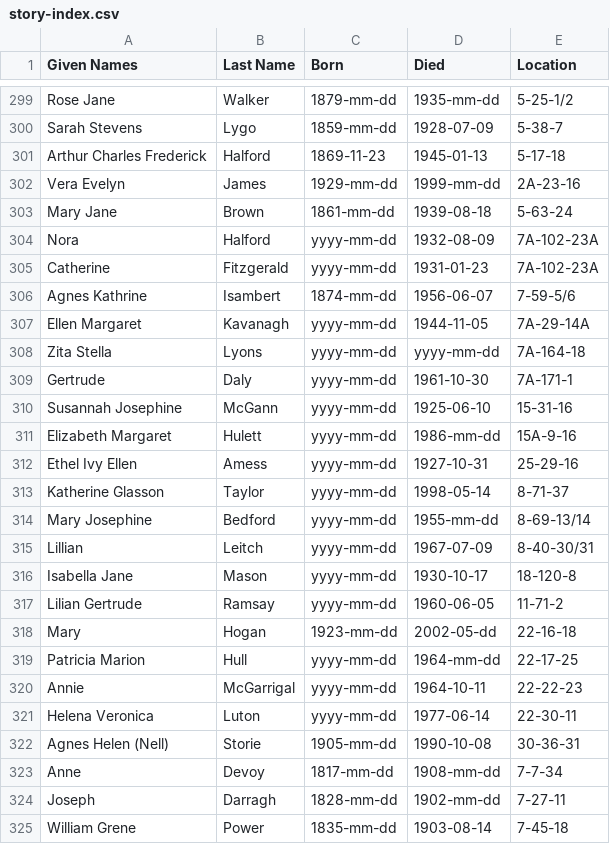
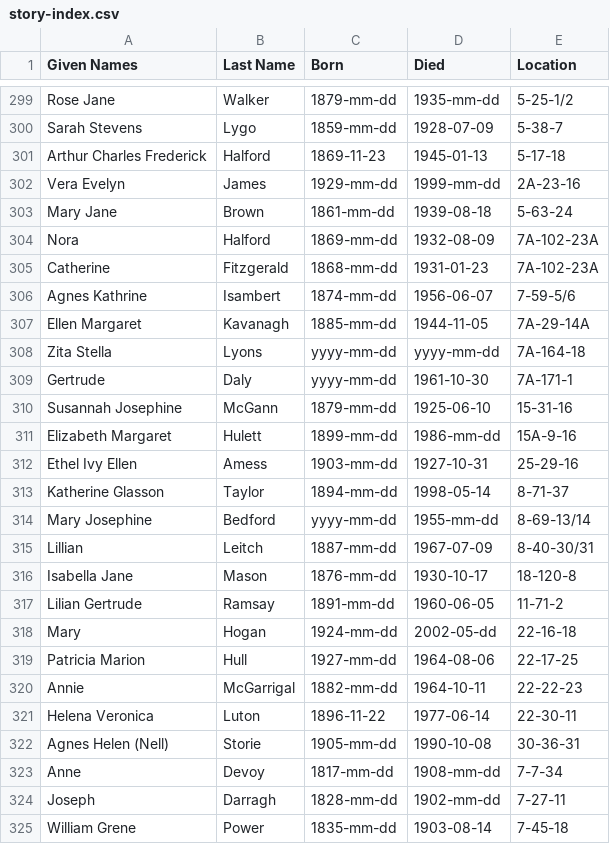
Before and after one commit to 1871fotc/fotc, a CSV file: docs/assets/data/story-index.csv, drawn as a sheet; only a part is shown, gaps mark what is left out.

```diff
--- a/docs/assets/data/story-index.csv
+++ b/docs/assets/data/story-index.csv
@@ -303,20 +303,20 @@ Vera Evelyn,James,1929-mm-dd,1999-mm-dd,2A-23-16
 Mary Jane,Brown,1861-mm-dd,1939-08-18,5-63-24
-Nora,Halford,yyyy-mm-dd,1932-08-09,7A-102-23A
-Catherine,Fitzgerald,yyyy-mm-dd,1931-01-23,7A-102-23A
+Nora,Halford,1869-mm-dd,1932-08-09,7A-102-23A
+Catherine,Fitzgerald,1868-mm-dd,1931-01-23,7A-102-23A
 Agnes Kathrine,Isambert,1874-mm-dd,1956-06-07,7-59-5/6
-Ellen Margaret,Kavanagh,yyyy-mm-dd,1944-11-05,7A-29-14A
+Ellen Margaret,Kavanagh,1885-mm-dd,1944-11-05,7A-29-14A
 Zita Stella,Lyons,yyyy-mm-dd,yyyy-mm-dd,7A-164-18
 Gertrude,Daly,yyyy-mm-dd,1961-10-30,7A-171-1
-Susannah Josephine,McGann,yyyy-mm-dd,1925-06-10,15-31-16
-Elizabeth Margaret,Hulett,yyyy-mm-dd,1986-mm-dd,15A-9-16
-Ethel Ivy Ellen,Amess,yyyy-mm-dd,1927-10-31,25-29-16
-Katherine Glasson,Taylor,yyyy-mm-dd,1998-05-14,8-71-37
+Susannah Josephine,McGann,1879-mm-dd,1925-06-10,15-31-16
+Elizabeth Margaret,Hulett,1899-mm-dd,1986-mm-dd,15A-9-16
+Ethel Ivy Ellen,Amess,1903-mm-dd,1927-10-31,25-29-16
+Katherine Glasson,Taylor,1894-mm-dd,1998-05-14,8-71-37
 Mary Josephine,Bedford,yyyy-mm-dd,1955-mm-dd,8-69-13/14
-Lillian,Leitch,yyyy-mm-dd,1967-07-09,8-40-30/31
-Isabella Jane,Mason,yyyy-mm-dd,1930-10-17,18-120-8
-Lilian Gertrude,Ramsay,yyyy-mm-dd,1960-06-05,11-71-2
-Mary,Hogan,1923-mm-dd,2002-05-dd,22-16-18
-Patricia Marion,Hull,yyyy-mm-dd,1964-mm-dd,22-17-25
-Annie,McGarrigal,yyyy-mm-dd,1964-10-11,22-22-23
-Helena Veronica,Luton,yyyy-mm-dd,1977-06-14,22-30-11
+Lillian,Leitch,1887-mm-dd,1967-07-09,8-40-30/31
+Isabella Jane,Mason,1876-mm-dd,1930-10-17,18-120-8
+Lilian Gertrude,Ramsay,1891-mm-dd,1960-06-05,11-71-2
+Mary,Hogan,1924-mm-dd,2002-05-dd,22-16-18
+Patricia Marion,Hull,1927-mm-dd,1964-08-06,22-17-25
+Annie,McGarrigal,1882-mm-dd,1964-10-11,22-22-23
+Helena Veronica,Luton,1896-11-22,1977-06-14,22-30-11
 Agnes Helen (Nell),Storie,1905-mm-dd,1990-10-08,30-36-31
```
Also changed, not shown: 38 other files.
